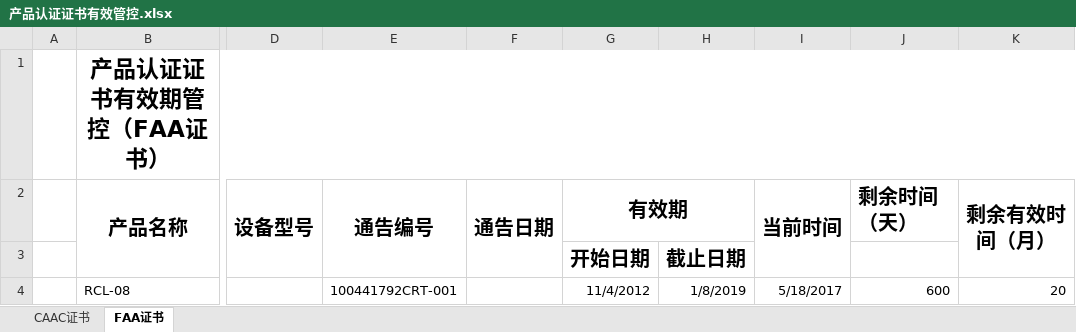
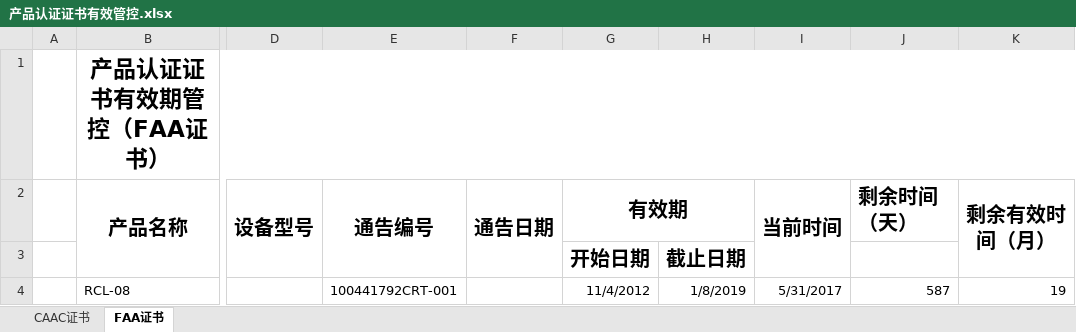
Before and after one commit to SherryJin321/ManageProduct, an Excel workbook: 产品认证证书有效管控.xlsx, sheet FAA证书, drawn as a sheet; only a part is shown, gaps mark what is left out; values as stored, in another font and other column widths than the file's, no borders; conditional formats not drawn; the diff names each change by its address in the sheet, - before the commit and + after, or states it on an @@ line.

```diff
--- a/产品认证证书有效管控.xlsx (sheet FAA证书)
+++ b/产品认证证书有效管控.xlsx (sheet FAA证书)
-I4 (当前时间): 5/18/2017
+I4 (当前时间): 5/31/2017
-J4 (剩余时间（天）): 600
+J4 (剩余时间（天）): 587
-K4 (剩余有效时间（月）): 20
+K4 (剩余有效时间（月）): 19
```
Also changed, not shown: sheet CAAC证书, 产品认证证书有效期管控.xlsm.
